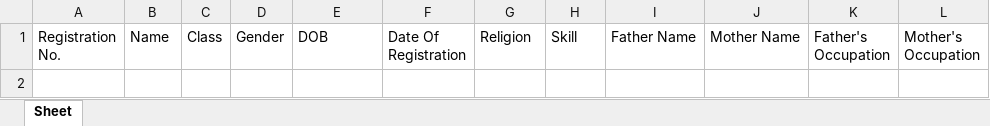
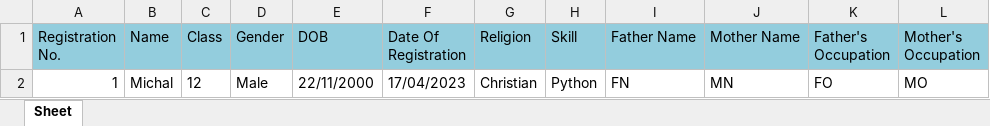
Before and after one commit to Michalmaciej/DesktopApp_register, an Excel workbook: Student_data.xlsx, sheet Sheet, drawn as a sheet; values as stored, in another font and other column widths than the file's, no borders; the diff names each change by its address in the sheet, - before the commit and + after, or states it on an @@ line.

Commit message:
Add files via upload

```diff
--- a/Student_data.xlsx (sheet Sheet)
+++ b/Student_data.xlsx (sheet Sheet)
-A1:L1 fill: none
+A1:L1 fill: #93CDDD
+row 2: 1 | Michal | 12 | Male | 22/11/2000 | 17/04/2023 | Christian | Python | FN | MN | FO | MO
```
